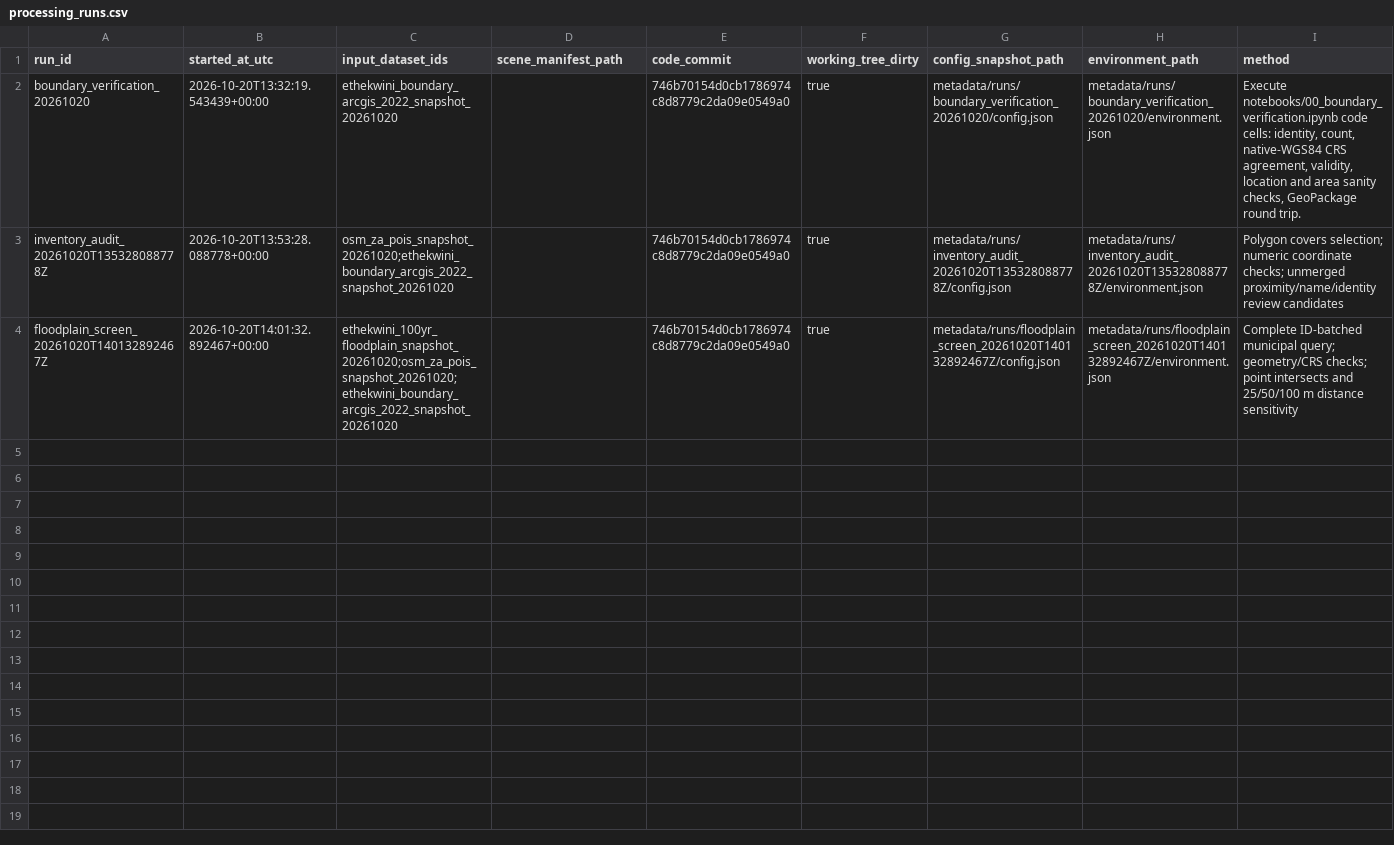
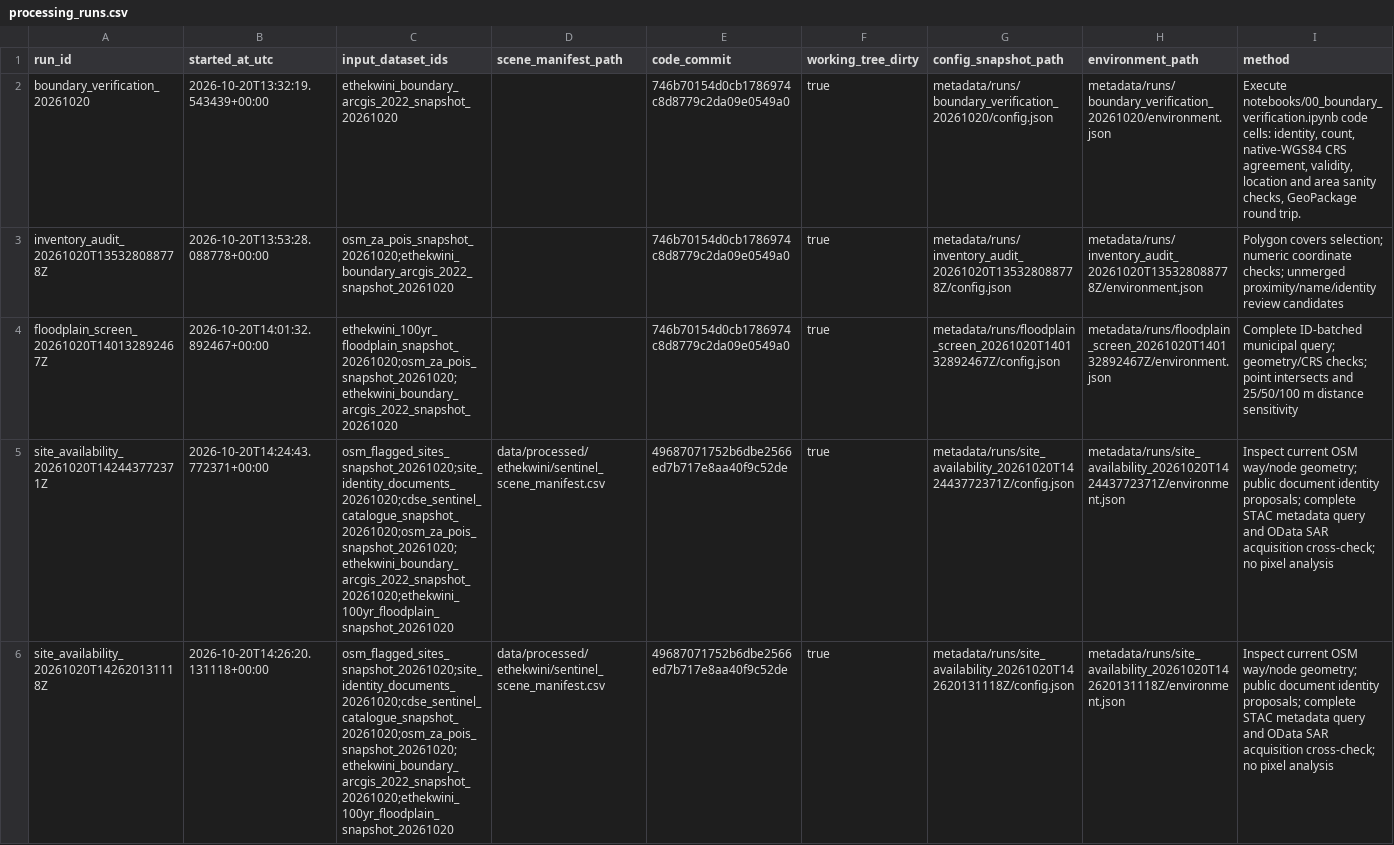
Before and after one commit to waynegraham/africa-map, a CSV file: metadata/processing_runs.csv, drawn as a sheet; only a part is shown; rows hold the shown columns only; the diff covers the shown part only; the diff names each change by its address in the sheet, - before the commit and + after, or states it on an @@ line.

Commit message:
Add metadata and documentation for site availability analysis
- Created checksums and input checksums for processed data and code.
- Added configuration and environment metadata for the site availability run.
- Included detailed documentation on Earth Engine pixel quality and site review findings.
- Implemented tests for pixel quality and source inspection functionalities.
- Established a new dataset ID for the Earth Engine quality snapshot.

```diff
--- a/metadata/processing_runs.csv
+++ b/metadata/processing_runs.csv
+row 5: site_availability_20261020T142443772371Z | 2026-10-20T14:24:43.772371+00:00 | osm_flagged_sites_snapshot_20261020;site_identity_documents_20261020;cdse_sentinel_catalogue_snapshot_20261020;osm_za_pois_snapshot_20261020;ethekwini_boundary_arcgis_2022_snapshot_20261020;ethekwini_100yr_floodplain_snapshot_20261020 | data/processed/ethekwini/sentinel_scene_manifest.csv | 49687071752b6dbe2566ed7b717e8aa40f9c52de | true | metadata/runs/site_availability_20261020T142443772371Z/config.json | metadata/runs/site_availability_20261020T142443772371Z/environment.json | Inspect current OSM way/node geometry; public document identity proposals; complete STAC metadata query and OData SAR acquisition cross-check; no pixel analysis
+row 6: site_availability_20261020T142620131118Z | 2026-10-20T14:26:20.131118+00:00 | osm_flagged_sites_snapshot_20261020;site_identity_documents_20261020;cdse_sentinel_catalogue_snapshot_20261020;osm_za_pois_snapshot_20261020;ethekwini_boundary_arcgis_2022_snapshot_20261020;ethekwini_100yr_floodplain_snapshot_20261020 | data/processed/ethekwini/sentinel_scene_manifest.csv | 49687071752b6dbe2566ed7b717e8aa40f9c52de | true | metadata/runs/site_availability_20261020T142620131118Z/config.json | metadata/runs/site_availability_20261020T142620131118Z/environment.json | Inspect current OSM way/node geometry; public document identity proposals; complete STAC metadata query and OData SAR acquisition cross-check; no pixel analysis
```
Also changed, not shown: 1 added row elsewhere in this file, metadata/datasets.csv, 37 other files.
